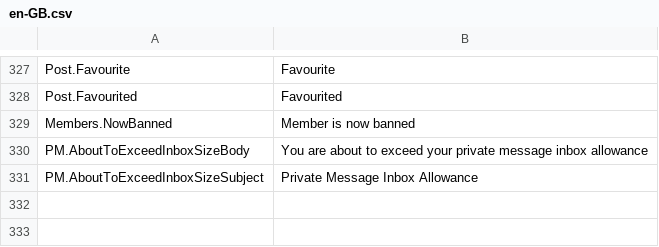
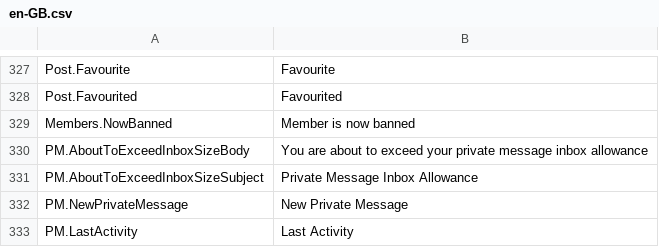
Before and after one commit to YodasMyDad/mvcforum, a CSV file: MVCForum.Website/Installer/en-GB.csv, drawn as a sheet; only a part is shown, gaps mark what is left out; the diff names each change by its address in the sheet, - before the commit and + after, or states it on an @@ line.

Commit message:
Completely reworked Private Messages

```diff
--- a/MVCForum.Website/Installer/en-GB.csv
+++ b/MVCForum.Website/Installer/en-GB.csv
+row 332: PM.NewPrivateMessage | New Private Message
+row 333: PM.LastActivity | Last Activity
```
Also changed, not shown: 19 other files.
